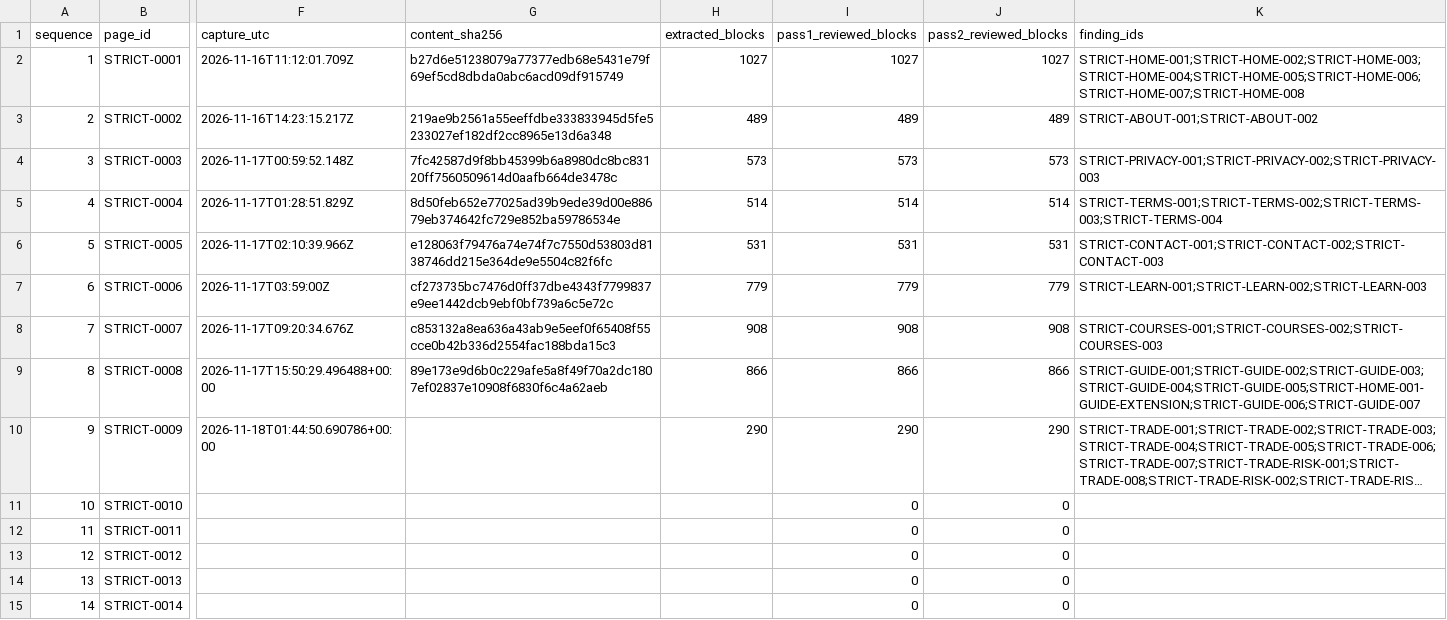
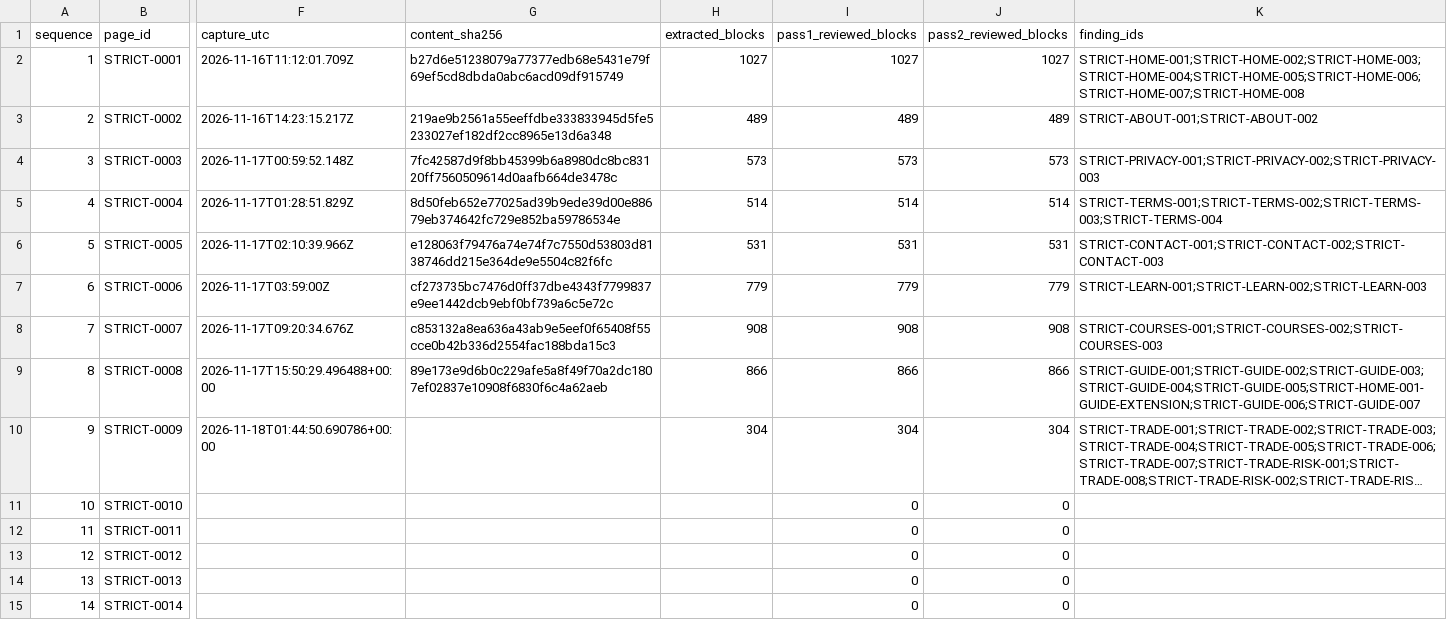
Before and after one commit to anugaweerasinghe1-del/trading101, a CSV file: docs/audits/issue-430/sequential-2026-11-16/page-queue.csv, drawn as a sheet; only a part is shown, gaps mark what is left out; long unchanged cells end in …; the diff names each change by its address in the sheet, - before the commit and + after, or states it on an @@ line.

Commit message:
Review Trade Explore cards and verify fallback link behavior

```diff
--- a/docs/audits/issue-430/sequential-2026-11-16/page-queue.csv
+++ b/docs/audits/issue-430/sequential-2026-11-16/page-queue.csv
-H10 (extracted_blocks): 290
+H10 (extracted_blocks): 304
-I10 (pass1_reviewed_blocks): 290
+I10 (pass1_reviewed_blocks): 304
-J10 (pass2_reviewed_blocks): 290
+J10 (pass2_reviewed_blocks): 304
```
Also changed, not shown: 9 other files.
